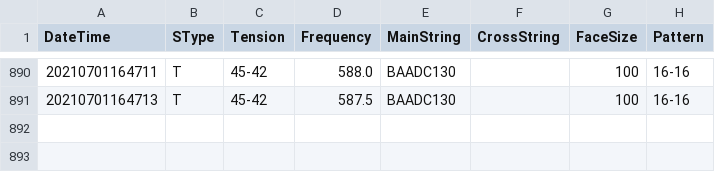
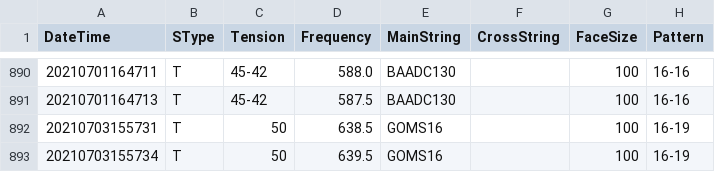
Before and after one commit to sugi-juku/get-tension, a CSV file: stdata_t.csv, drawn as a sheet; only a part is shown, gaps mark what is left out.

```diff
--- a/stdata_t.csv
+++ b/stdata_t.csv
@@ -891 +891,3 @@ DateTime,SType,Tension,Frequency,MainString,CrossString,FaceSize,Pattern
 20210701164713,T,45-42,587.5,BAADC130,,100,16-16
+20210703155731,T,50,638.5,GOMS16,,100,16-19
+20210703155734,T,50,639.5,GOMS16,,100,16-19
```
Also changed, not shown: lrcoef01_t.csv, lrdata01_t.csv, 2 other files.
